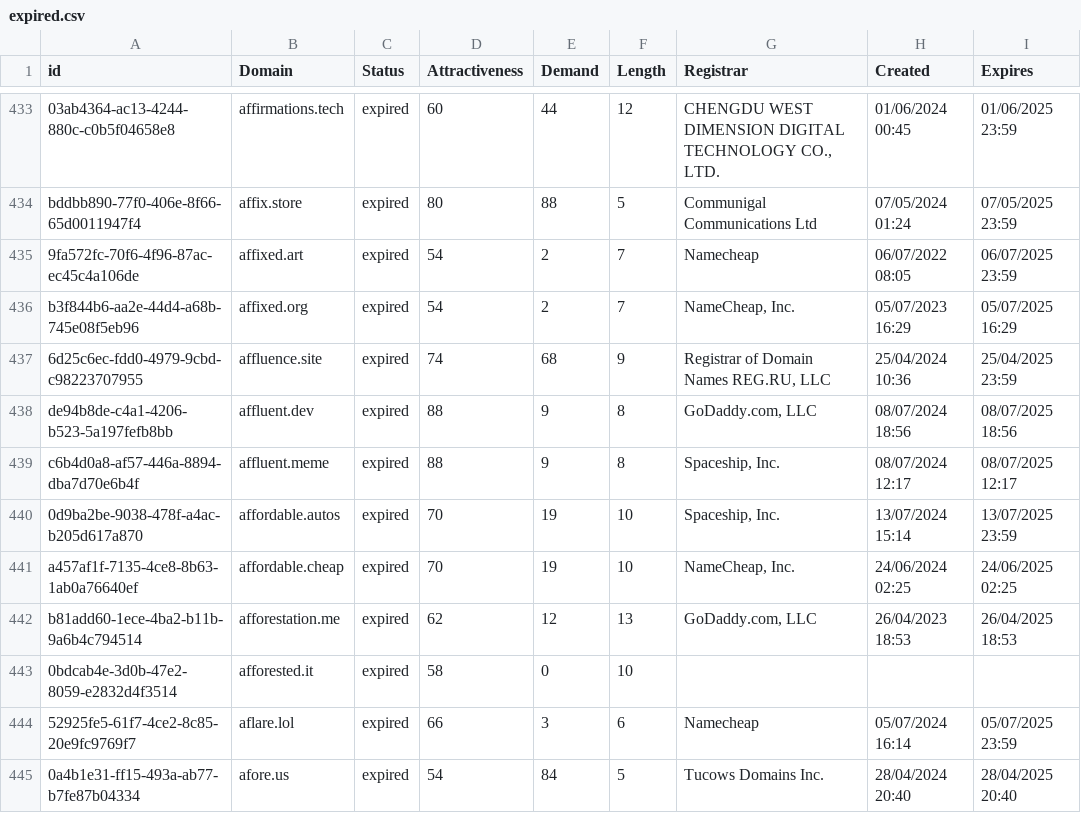
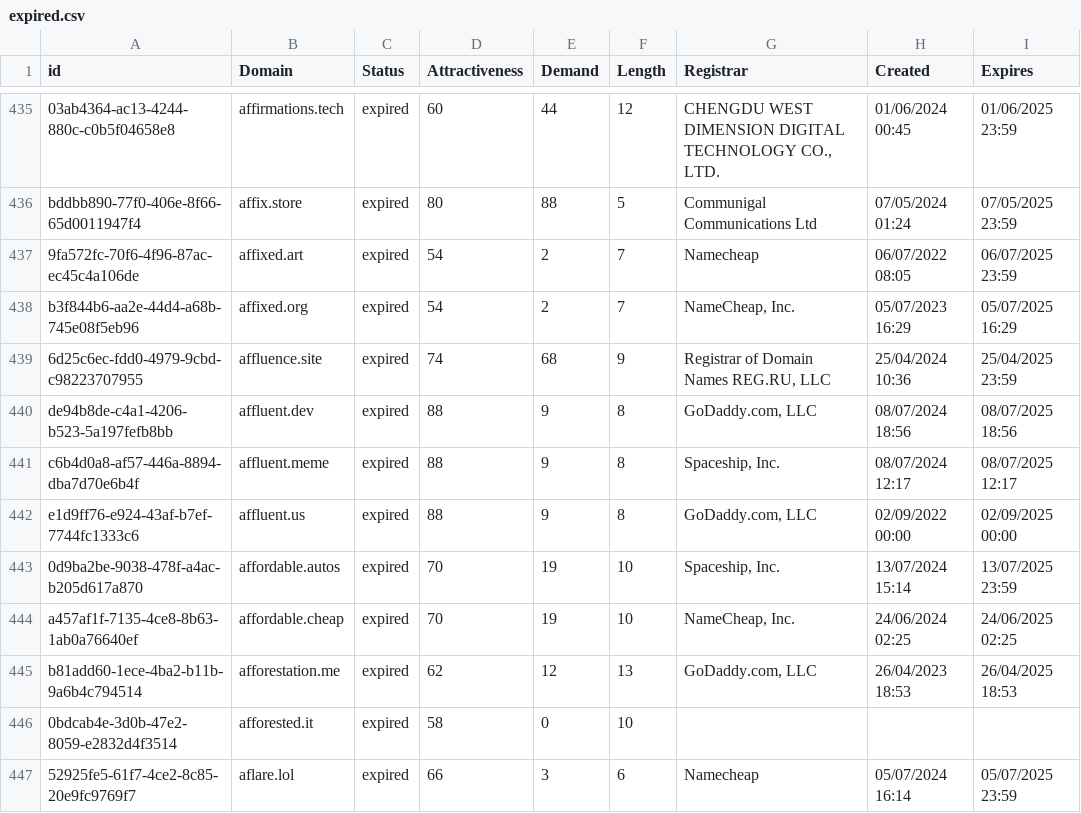
Before and after one commit to UniqueDomains/expired-oneword-domains, a CSV file: expired.csv, drawn as a sheet; only a part is shown, gaps mark what is left out; the shorter side is filled out with more unchanged rows; the diff covers the shown part only; the diff names each change by its address in the sheet, - before the commit and + after, or states it on an @@ line.

```diff
--- a/expired.csv
+++ b/expired.csv
+row 442: e1d9ff76-e924-43af-b7ef-7744fc1333c6 | affluent.us | expired | 88 | 9 | 8 | GoDaddy.com, LLC | 02/09/2022 00:00 | 02/09/2025 00:00
```
Also changed, not shown: 4 added rows, 5 removed rows and 15 edited cells elsewhere in this file, 1 other file.
